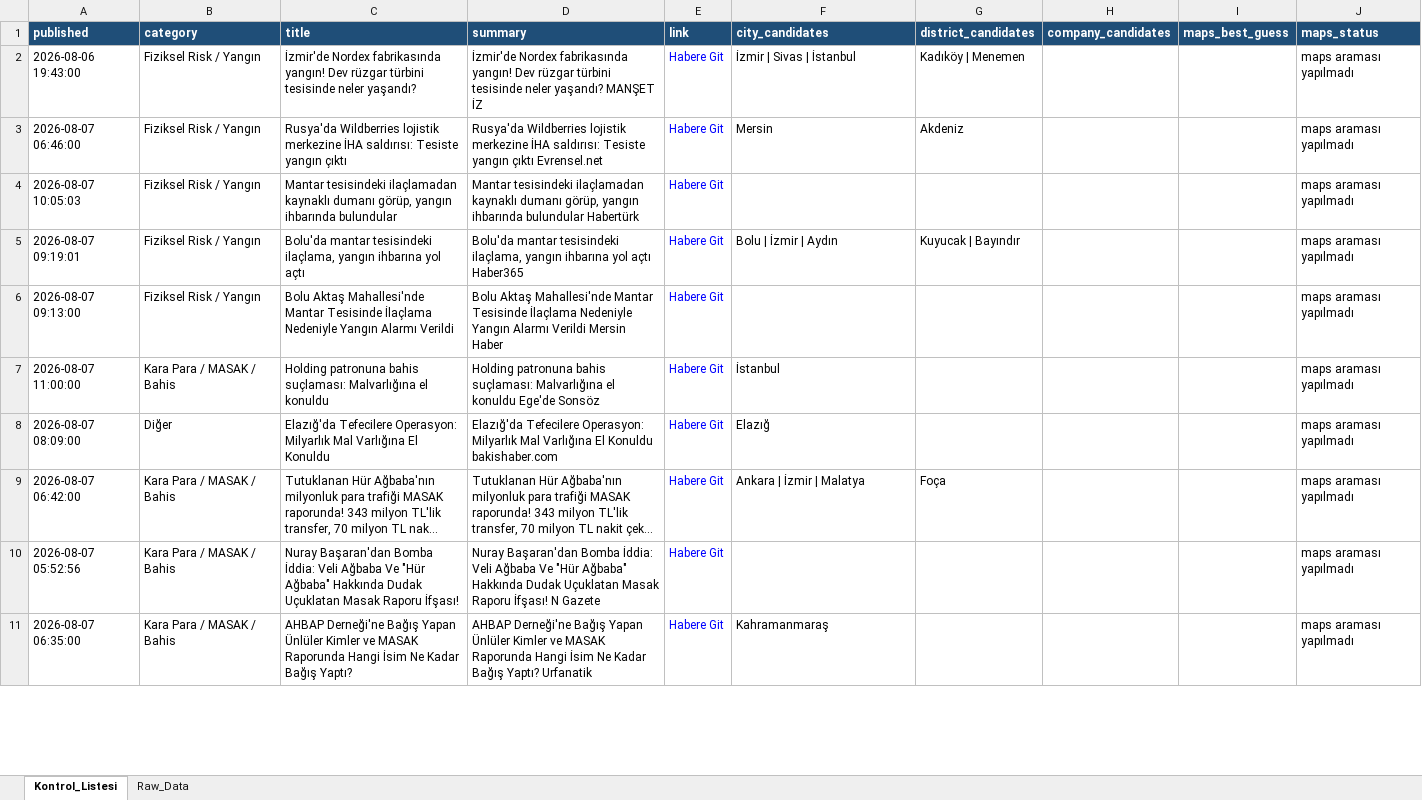
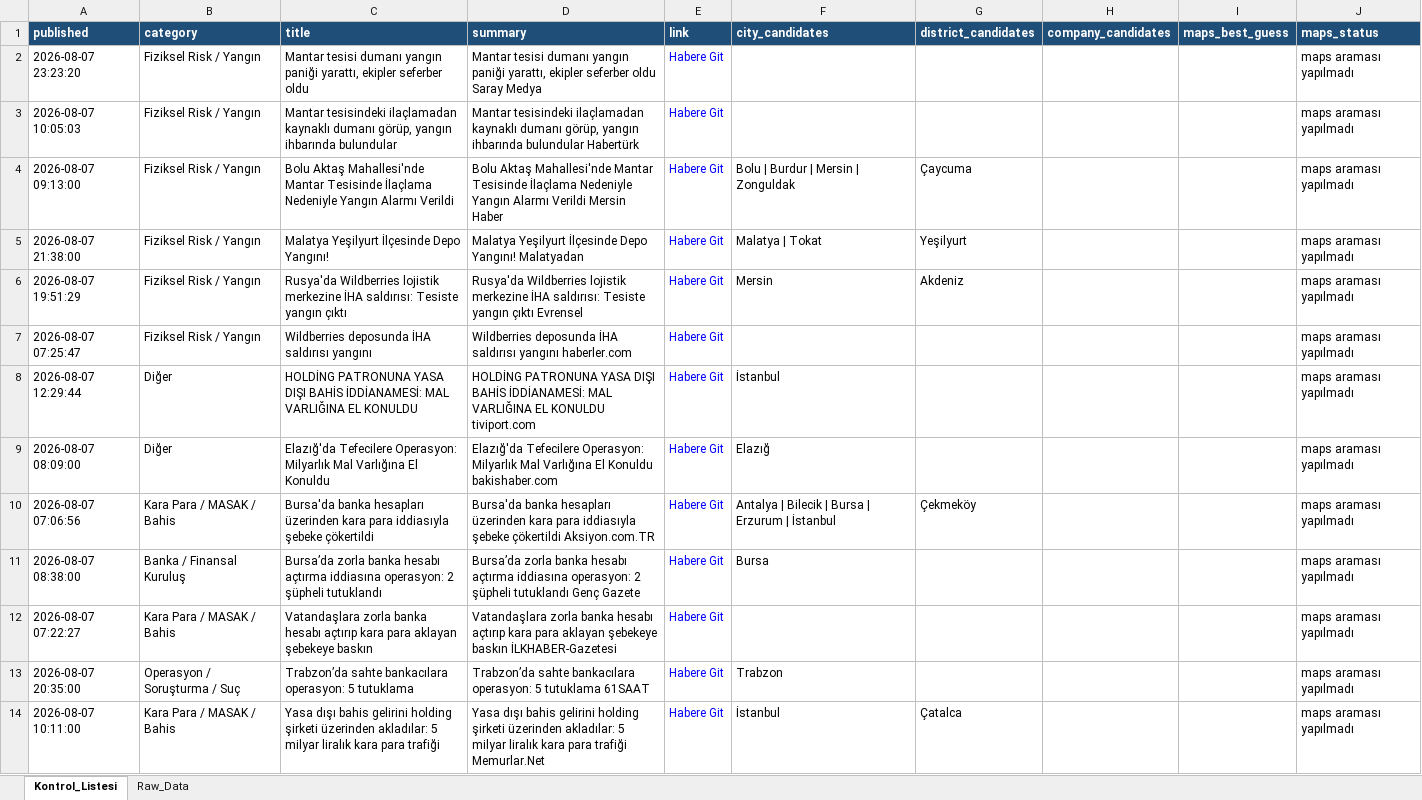
Before and after one commit to 19982109/haber-risk-monitor, an Excel workbook: data/haberler_final.xlsx, sheet Kontrol_Listesi, drawn as a sheet; only a part is shown; the shorter side is filled out with more unchanged rows; long unchanged cells end in …; values as stored, in another font and other column widths than the file's, no borders; removed rows and columns are numbered as before the commit, all else as after; the diff covers the shown part only; the diff names each change by its address in the sheet, - before the commit and + after, or states it on an @@ line.

```diff
--- a/data/haberler_final.xlsx (sheet Kontrol_Listesi)
+++ b/data/haberler_final.xlsx (sheet Kontrol_Listesi)
-A2 (published): 2026-08-06 19:43:00
+A2 (published): 2026-08-07 23:23:20
-C2 (title): İzmir'de Nordex fabrikasında yangın! Dev rüzgar türbini tesisinde neler yaşandı?
+C2 (title): Mantar tesisi dumanı yangın paniği yarattı, ekipler seferber oldu
-D2 (summary): İzmir'de Nordex fabrikasında yangın! Dev rüzgar türbini tesisinde neler yaşandı? MANŞET İZ
+D2 (summary): Mantar tesisi dumanı yangın paniği yarattı, ekipler seferber oldu Saray Medya
-F2 (city_candidates): İzmir | Sivas | İstanbul
+F2 (city_candidates): (empty)
-G2 (district_candidates): Kadıköy | Menemen
+G2 (district_candidates): (empty)
-row 3: 2026-08-07 06:46:00 | Fiziksel Risk / Yangın | Rusya'da Wildberries lojistik merkezine İHA saldırısı: Tesiste yangın çıktı | Rusya'da Wildberries lojistik merkezine İHA saldırısı: Tesiste yangın çıktı Evrensel.net | Habere Git | Mersin | Akdeniz |  |  | maps araması yapılmadı
-row 5: 2026-08-07 09:19:01 | Fiziksel Risk / Yangın | Bolu'da mantar tesisindeki ilaçlama, yangın ihbarına yol açtı | Bolu'da mantar tesisindeki ilaçlama, yangın ihbarına yol açtı Haber365 | Habere Git | Bolu | İzmir | Aydın | Kuyucak | Bayındır |  |  | maps araması yapılmadı
-F4 (city_candidates): (empty)
+F4 (city_candidates): Bolu | Burdur | Mersin | Zonguldak
-G4 (district_candidates): (empty)
+G4 (district_candidates): Çaycuma
-row 7: 2026-08-07 11:00:00 | Kara Para / MASAK / Bahis | Holding patronuna bahis suçlaması: Malvarlığına el konuldu | Holding patronuna bahis suçlaması: Malvarlığına el konuldu Ege'de Sonsöz | Habere Git | İstanbul |  |  |  | maps araması yapılmadı
+row 5: 2026-08-07 21:38:00 | Fiziksel Risk / Yangın | Malatya Yeşilyurt İlçesinde Depo Yangını! | Malatya Yeşilyurt İlçesinde Depo Yangını! Malatyadan | Habere Git | Malatya | Tokat | Yeşilyurt |  |  | maps araması yapılmadı
+row 6: 2026-08-07 19:51:29 | Fiziksel Risk / Yangın | Rusya'da Wildberries lojistik merkezine İHA saldırısı: Tesiste yangın çıktı | Rusya'da Wildberries lojistik merkezine İHA saldırısı: Tesiste yangın çıktı Evrensel | Habere Git | Mersin | Akdeniz |  |  | maps araması yapılmadı
+row 7: 2026-08-07 07:25:47 | Fiziksel Risk / Yangın | Wildberries deposunda İHA saldırısı yangını | Wildberries deposunda İHA saldırısı yangını haberler.com | Habere Git |  |  |  |  | maps araması yapılmadı
+row 8: 2026-08-07 12:29:44 | Diğer | HOLDİNG PATRONUNA YASA DIŞI BAHİS İDDİANAMESİ: MAL VARLIĞINA EL KONULDU | HOLDİNG PATRONUNA YASA DIŞI BAHİS İDDİANAMESİ: MAL VARLIĞINA EL KONULDU tiviport.com | Habere Git | İstanbul |  |  |  | maps araması yapılmadı
+row 10: 2026-08-07 07:06:56 | Kara Para / MASAK / Bahis | Bursa'da banka hesapları üzerinden kara para iddiasıyla şebeke çökertildi | Bursa'da banka hesapları üzerinden kara para iddiasıyla şebeke çökertildi Aksiyon.com.TR | Habere Git | Antalya | Bilecik | Bursa | Erzurum | İstanbul | Çekmeköy |  |  | maps araması yapılmadı
@@ row 23 moved to row 11: 2026-08-07 08:38:00 @@
+row 12: 2026-08-07 07:22:27 | Kara Para / MASAK / Bahis | Vatandaşlara zorla banka hesabı açtırıp kara para aklayan şebekeye baskın | Vatandaşlara zorla banka hesabı açtırıp kara para aklayan şebekeye baskın İLKHABER-Gazetesi | Habere Git |  |  |  |  | maps araması yapılmadı
+row 13: 2026-08-07 20:35:00 | Operasyon / Soruşturma / Suç | Trabzon’da sahte bankacılara operasyon: 5 tutuklama | Trabzon’da sahte bankacılara operasyon: 5 tutuklama 61SAAT | Habere Git | Trabzon |  |  |  | maps araması yapılmadı
+row 14: 2026-08-07 10:11:00 | Kara Para / MASAK / Bahis | Yasa dışı bahis gelirini holding şirketi üzerinden akladılar: 5 milyar liralık kara para trafiği | Yasa dışı bahis gelirini holding şirketi üzerinden akladılar: 5 milyar liralık kara para trafiği Memurlar.Net | Habere Git | İstanbul | Çatalca |  |  | maps araması yapılmadı
```
Also changed, not shown: 19 added rows, 21 removed rows, 1 moved row and 42 edited cells elsewhere in this sheet, sheet Raw_Data, 1 other file.
